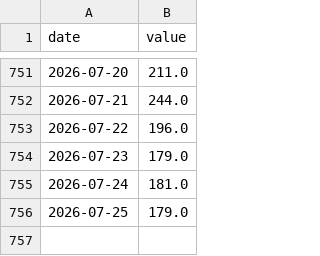
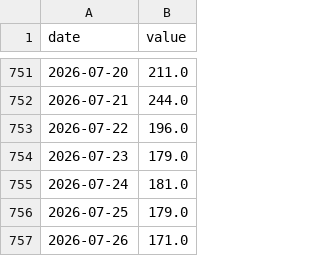
Before and after one commit to Codex-Crusader/Correlation-engine, a CSV file: data/attn_executive_order.csv, drawn as a sheet; only a part is shown, gaps mark what is left out; the diff names each change by its address in the sheet, - before the commit and + after, or states it on an @@ line.

```diff
--- a/data/attn_executive_order.csv
+++ b/data/attn_executive_order.csv
+row 757: 2026-07-26 | 171.0
```
Also changed, not shown: data/attn_federal_reserve.csv, data/attn_inflation.csv, 11 other files.
